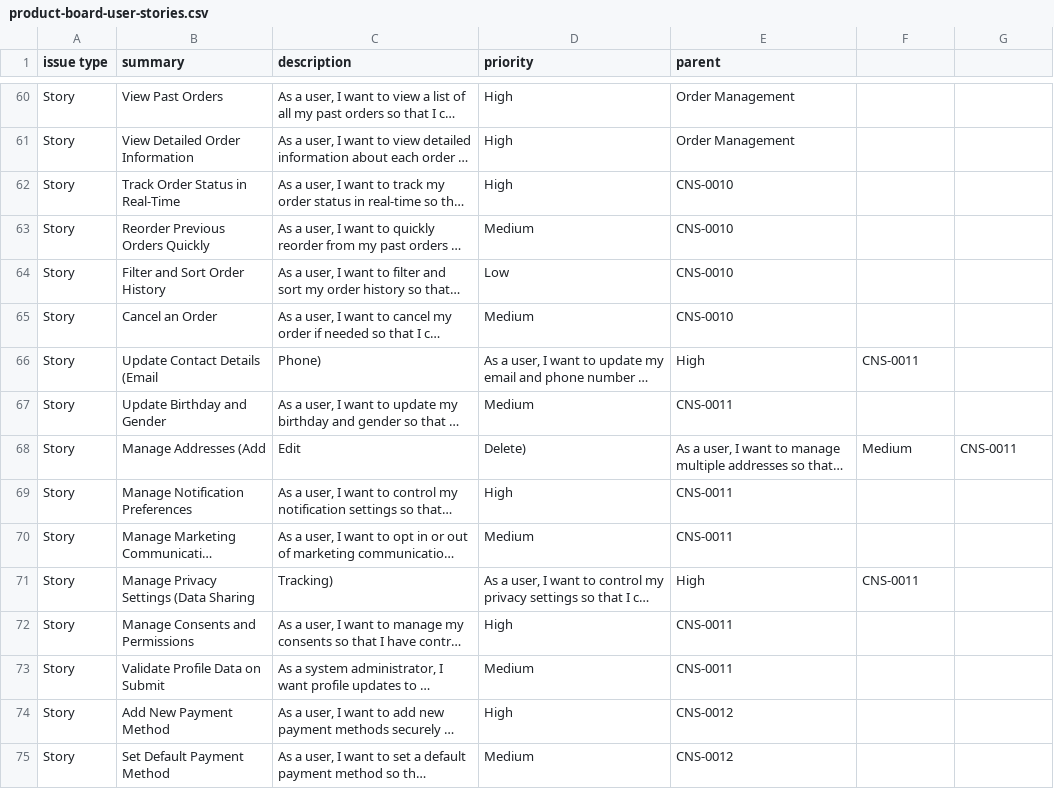
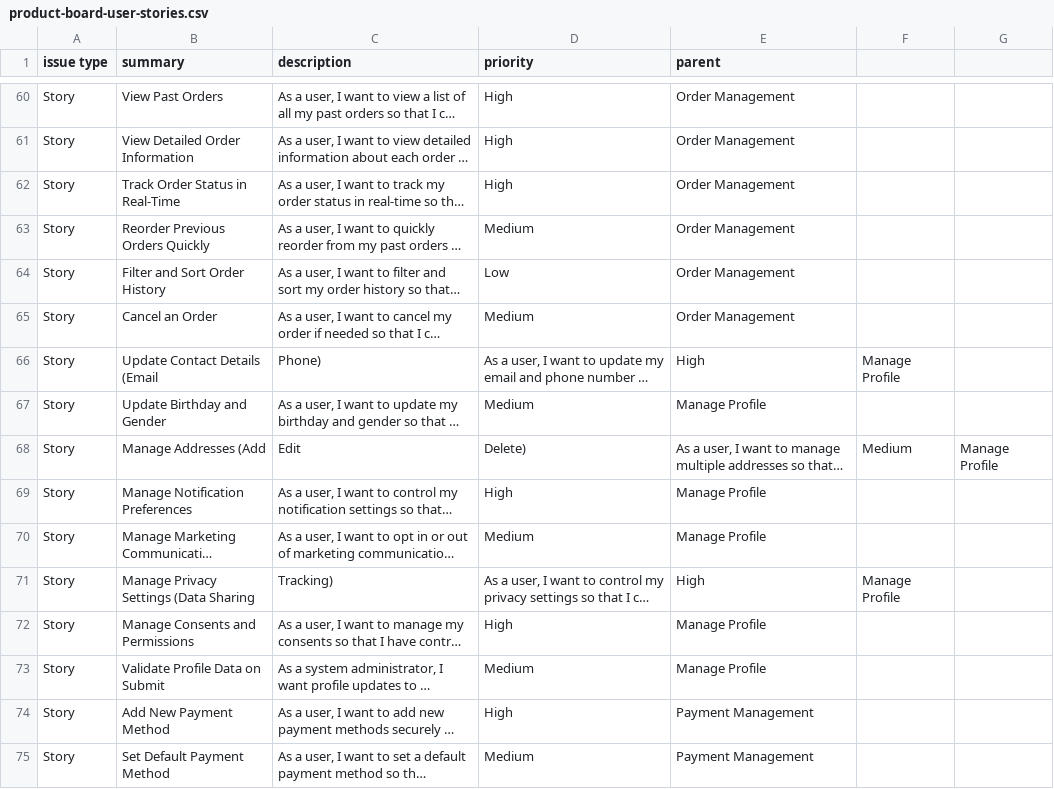
Before and after one commit to antoniodjones/pours-consumer, a CSV file: docs/jira-import/product-board-user-stories.csv, drawn as a sheet; only a part is shown, gaps mark what is left out; long unchanged cells end in …; the diff covers the shown part only; the diff names each change by its address in the sheet, - before the commit and + after, or states it on an @@ line.

```diff
--- a/docs/jira-import/product-board-user-stories.csv
+++ b/docs/jira-import/product-board-user-stories.csv
-E62:E65 (parent): CNS-0010
+E62:E65 (parent): Order Management
-F66: CNS-0011
+F66: Manage Profile
-E67 (parent): CNS-0011
+E67 (parent): Manage Profile
-G68: CNS-0011
+G68: Manage Profile
-E69:E70 (parent): CNS-0011
+E69:E70 (parent): Manage Profile
-F71: CNS-0011
+F71: Manage Profile
-E72:E73 (parent): CNS-0011
+E72:E73 (parent): Manage Profile
-E74:E75 (parent): CNS-0012
+E74:E75 (parent): Payment Management
```
Also changed, not shown: 83 edited cells elsewhere in this file.
